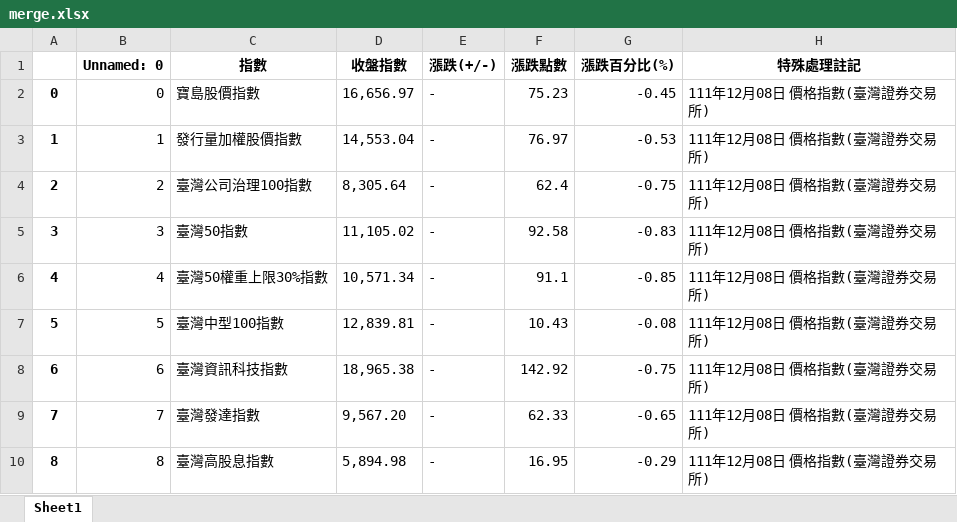
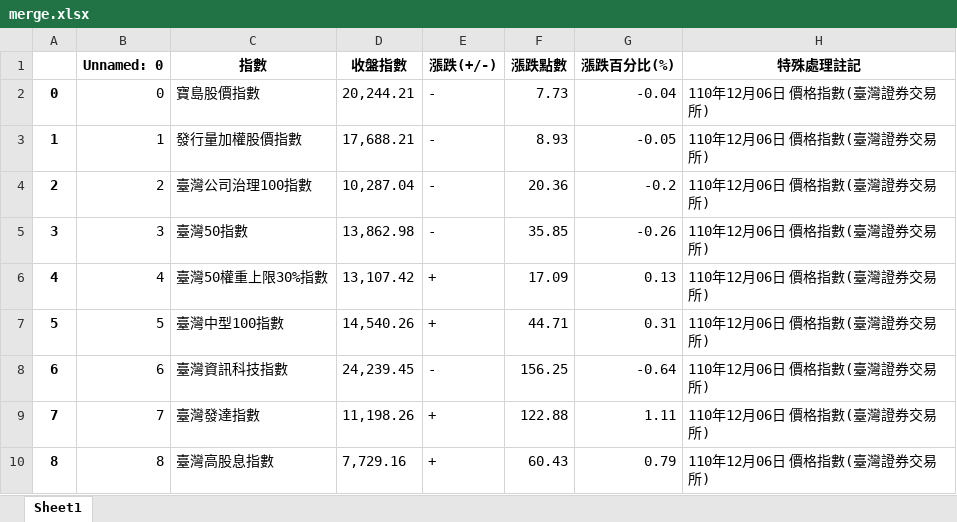
Before and after one commit to davgo0103/Financial-data-analysis, an Excel workbook: 專題/merge.xlsx, sheet Sheet1, drawn as a sheet; only a part is shown; values as stored, in another font and other column widths than the file's, no borders; the diff covers the shown part only; the diff names each change by its address in the sheet, - before the commit and + after, or states it on an @@ line.

```diff
--- a/專題/merge.xlsx (sheet Sheet1)
+++ b/專題/merge.xlsx (sheet Sheet1)
-D2 (收盤指數): 16,656.97
+D2 (收盤指數): 20,244.21
-F2 (漲跌點數): 75.23
+F2 (漲跌點數): 7.73
-G2 (漲跌百分比(%)): -0.45
+G2 (漲跌百分比(%)): -0.04
-H2:H10 (特殊處理註記): 111年12月08日 價格指數(臺灣證券交易所)
+H2:H10 (特殊處理註記): 110年12月06日 價格指數(臺灣證券交易所)
-D3 (收盤指數): 14,553.04
+D3 (收盤指數): 17,688.21
-F3 (漲跌點數): 76.97
+F3 (漲跌點數): 8.93
-G3 (漲跌百分比(%)): -0.53
+G3 (漲跌百分比(%)): -0.05
-D4 (收盤指數): 8,305.64
+D4 (收盤指數): 10,287.04
-F4 (漲跌點數): 62.4
+F4 (漲跌點數): 20.36
-G4 (漲跌百分比(%)): -0.75
+G4 (漲跌百分比(%)): -0.2
-D5 (收盤指數): 11,105.02
+D5 (收盤指數): 13,862.98
-F5 (漲跌點數): 92.58
+F5 (漲跌點數): 35.85
-G5 (漲跌百分比(%)): -0.83
+G5 (漲跌百分比(%)): -0.26
-D6 (收盤指數): 10,571.34
+D6 (收盤指數): 13,107.42
-E6:E7 (漲跌(+/-)): -
+E6:E7 (漲跌(+/-)): +
-F6 (漲跌點數): 91.1
+F6 (漲跌點數): 17.09
-G6 (漲跌百分比(%)): -0.85
+G6 (漲跌百分比(%)): 0.13
-D7 (收盤指數): 12,839.81
+D7 (收盤指數): 14,540.26
-F7 (漲跌點數): 10.43
+F7 (漲跌點數): 44.71
-G7 (漲跌百分比(%)): -0.08
+G7 (漲跌百分比(%)): 0.31
-D8 (收盤指數): 18,965.38
+D8 (收盤指數): 24,239.45
-F8 (漲跌點數): 142.92
+F8 (漲跌點數): 156.25
-G8 (漲跌百分比(%)): -0.75
+G8 (漲跌百分比(%)): -0.64
-D9 (收盤指數): 9,567.20
+D9 (收盤指數): 11,198.26
-E9:E10 (漲跌(+/-)): -
+E9:E10 (漲跌(+/-)): +
-F9 (漲跌點數): 62.33
+F9 (漲跌點數): 122.88
-G9 (漲跌百分比(%)): -0.65
+G9 (漲跌百分比(%)): 1.11
-D10 (收盤指數): 5,894.98
+D10 (收盤指數): 7,729.16
-F10 (漲跌點數): 16.95
+F10 (漲跌點數): 60.43
-G10 (漲跌百分比(%)): -0.29
+G10 (漲跌百分比(%)): 0.79
```
Also changed, not shown: 3 added rows, 34 removed rows, 343 edited cells and row numbers in column A elsewhere in this sheet, 專題/0.xlsx, 專題/1.xlsx, 3 other files.
